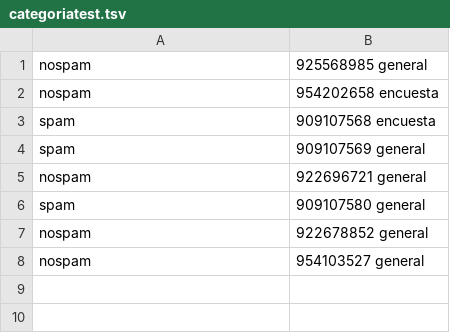
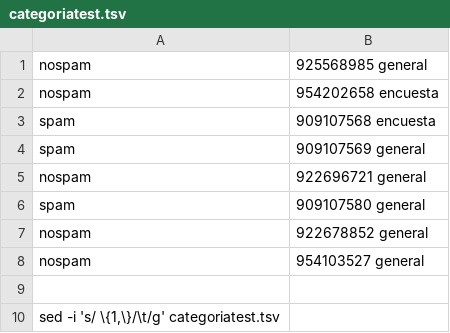
Before and after one commit to Capacoila/AplicacionAntiSpam, a TSV file: categoriatest.tsv, drawn as a sheet.

Commit message:
Update categoriatest.tsv

```diff
--- a/categoriatest.tsv
+++ b/categoriatest.tsv
@@ -8 +8,3 @@ nospam	922678852     general
 nospam	954103527     general
+
+sed -i 's/ \{1,\}/\t/g' categoriatest.tsv
```
